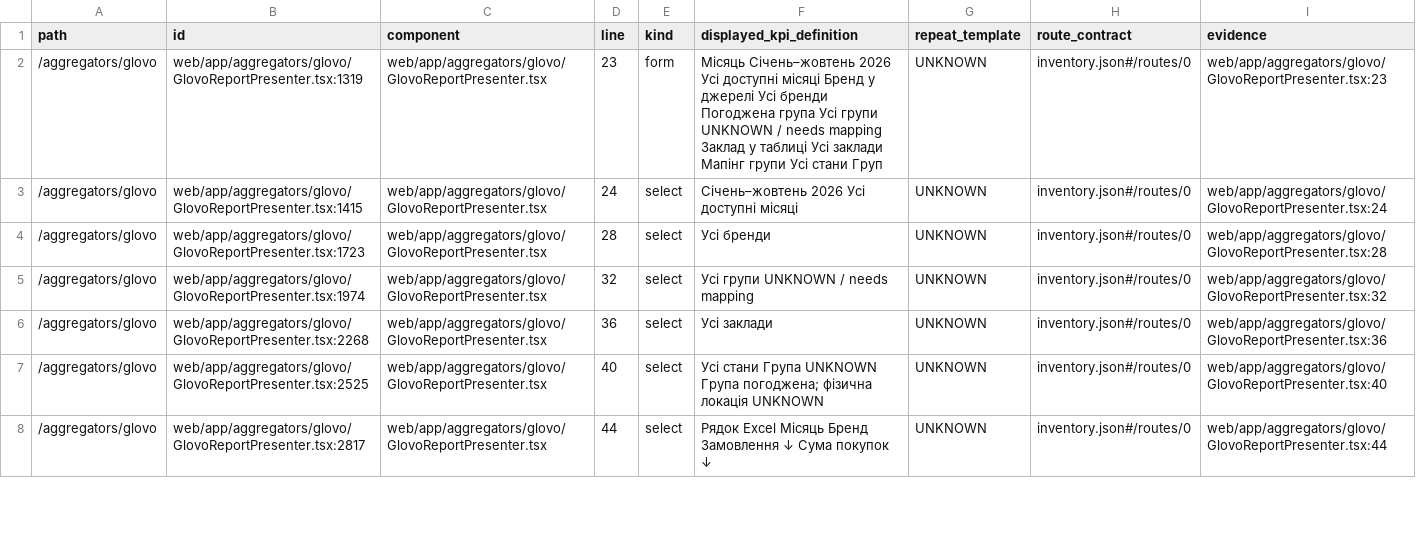
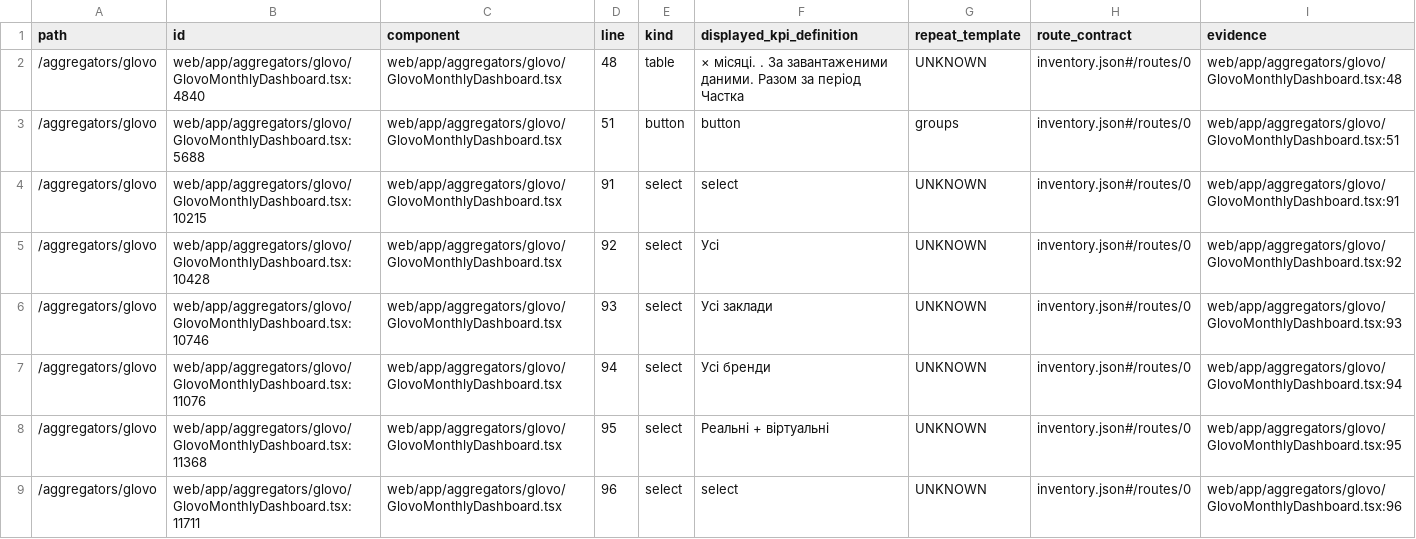
Before and after one commit to adduakiev/mystoriya-bi, a CSV file: docs/audit/2026-10-24/tab-block-matrix.csv, drawn as a sheet; only a part is shown; the diff covers the shown part only.

Commit message:
Build mapped Glovo brand-by-month report and site drilldown
Owner approved branch publication, PR, preview verification and production release after successful checks on 2026-11-17. No database or credential changes.

```diff
--- a/docs/audit/2026-10-24/tab-block-matrix.csv
+++ b/docs/audit/2026-10-24/tab-block-matrix.csv
@@ -1,8 +1,9 @@
 path,id,component,line,kind,displayed_kpi_definition,repeat_template,route_contract,evidence
-"/aggregators/glovo","web/app/aggregators/glovo/GlovoReportPresenter.tsx:1319","web/app/aggregators/glovo/GlovoReportPresenter.tsx","23","form","Місяць Січень–жовтень 2026 Усі доступні місяці Бренд у джерелі Усі бренди Погоджена група Усі групи UNKNOWN / needs mapping Заклад у таблиці Усі заклади Мапінг групи Усі стани Груп","UNKNOWN","inventory.json#/routes/0","web/app/aggregators/glovo/GlovoReportPresenter.tsx:23"
-"/aggregators/glovo","web/app/aggregators/glovo/GlovoReportPresenter.tsx:1415","web/app/aggregators/glovo/GlovoReportPresenter.tsx","24","select","Січень–жовтень 2026 Усі доступні місяці","UNKNOWN","inventory.json#/routes/0","web/app/aggregators/glovo/GlovoReportPresenter.tsx:24"
-"/aggregators/glovo","web/app/aggregators/glovo/GlovoReportPresenter.tsx:1723","web/app/aggregators/glovo/GlovoReportPresenter.tsx","28","select","Усі бренди","UNKNOWN","inventory.json#/routes/0","web/app/aggregators/glovo/GlovoReportPresenter.tsx:28"
-"/aggregators/glovo","web/app/aggregators/glovo/GlovoReportPresenter.tsx:1974","web/app/aggregators/glovo/GlovoReportPresenter.tsx","32","select","Усі групи UNKNOWN / needs mapping","UNKNOWN","inventory.json#/routes/0","web/app/aggregators/glovo/GlovoReportPresenter.tsx:32"
-"/aggregators/glovo","web/app/aggregators/glovo/GlovoReportPresenter.tsx:2268","web/app/aggregators/glovo/GlovoReportPresenter.tsx","36","select","Усі заклади","UNKNOWN","inventory.json#/routes/0","web/app/aggregators/glovo/GlovoReportPresenter.tsx:36"
-"/aggregators/glovo","web/app/aggregators/glovo/GlovoReportPresenter.tsx:2525","web/app/aggregators/glovo/GlovoReportPresenter.tsx","40","select","Усі стани Група UNKNOWN Група погоджена; фізична локація UNKNOWN","UNKNOWN","inventory.json#/routes/0","web/app/aggregators/glovo/GlovoReportPresenter.tsx:40"
-"/aggregators/glovo","web/app/aggregators/glovo/GlovoReportPresenter.tsx:2817","web/app/aggregators/glovo/GlovoReportPresenter.tsx","44","select","Рядок Excel Місяць Бренд Замовлення ↓ Сума покупок ↓","UNKNOWN","inventory.json#/routes/0","web/app/aggregators/glovo/GlovoReportPresenter.tsx:44"
+"/aggregators/glovo","web/app/aggregators/glovo/GlovoMonthlyDashboard.tsx:4840","web/app/aggregators/glovo/GlovoMonthlyDashboard.tsx","48","table","× місяці. . За завантаженими даними. Разом за період Частка","UNKNOWN","inventory.json#/routes/0","web/app/aggregators/glovo/GlovoMonthlyDashboard.tsx:48"
+"/aggregators/glovo","web/app/aggregators/glovo/GlovoMonthlyDashboard.tsx:5688","web/app/aggregators/glovo/GlovoMonthlyDashboard.tsx","51","button","button","groups","inventory.json#/routes/0","web/app/aggregators/glovo/GlovoMonthlyDashboard.tsx:51"
+"/aggregators/glovo","web/app/aggregators/glovo/GlovoMonthlyDashboard.tsx:10215","web/app/aggregators/glovo/GlovoMonthlyDashboard.tsx","91","select","select","UNKNOWN","inventory.json#/routes/0","web/app/aggregators/glovo/GlovoMonthlyDashboard.tsx:91"
+"/aggregators/glovo","web/app/aggregators/glovo/GlovoMonthlyDashboard.tsx:10428","web/app/aggregators/glovo/GlovoMonthlyDashboard.tsx","92","select","Усі","UNKNOWN","inventory.json#/routes/0","web/app/aggregators/glovo/GlovoMonthlyDashboard.tsx:92"
+"/aggregators/glovo","web/app/aggregators/glovo/GlovoMonthlyDashboard.tsx:10746","web/app/aggregators/glovo/GlovoMonthlyDashboard.tsx","93","select","Усі заклади","UNKNOWN","inventory.json#/routes/0","web/app/aggregators/glovo/GlovoMonthlyDashboard.tsx:93"
+"/aggregators/glovo","web/app/aggregators/glovo/GlovoMonthlyDashboard.tsx:11076","web/app/aggregators/glovo/GlovoMonthlyDashboard.tsx","94","select","Усі бренди","UNKNOWN","inventory.json#/routes/0","web/app/aggregators/glovo/GlovoMonthlyDashboard.tsx:94"
+"/aggregators/glovo","web/app/aggregators/glovo/GlovoMonthlyDashboard.tsx:11368","web/app/aggregators/glovo/GlovoMonthlyDashboard.tsx","95","select","Реальні + віртуальні","UNKNOWN","inventory.json#/routes/0","web/app/aggregators/glovo/GlovoMonthlyDashboard.tsx:95"
+"/aggregators/glovo","web/app/aggregators/glovo/GlovoMonthlyDashboard.tsx:11711","web/app/aggregators/glovo/GlovoMonthlyDashboard.tsx","96","select","select","UNKNOWN","inventory.json#/routes/0","web/app/aggregators/glovo/GlovoMonthlyDashboard.tsx:96"
```
Also changed, not shown: 2 removed rows and 86 edited cells elsewhere in this file, 15 other files.
